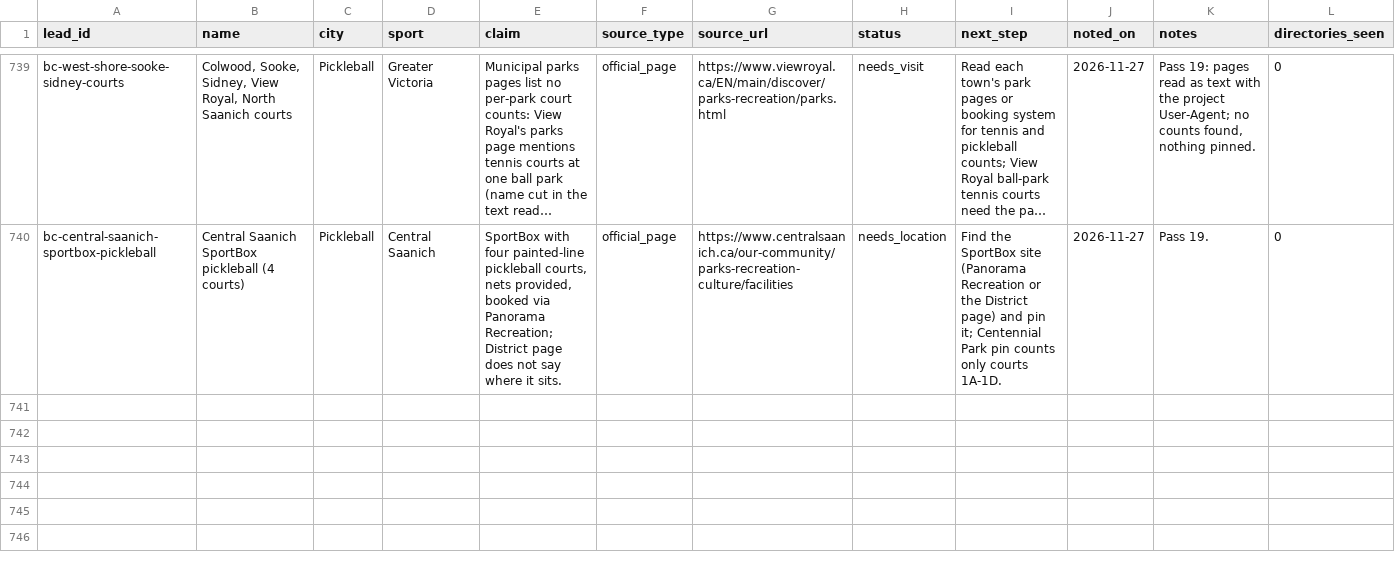
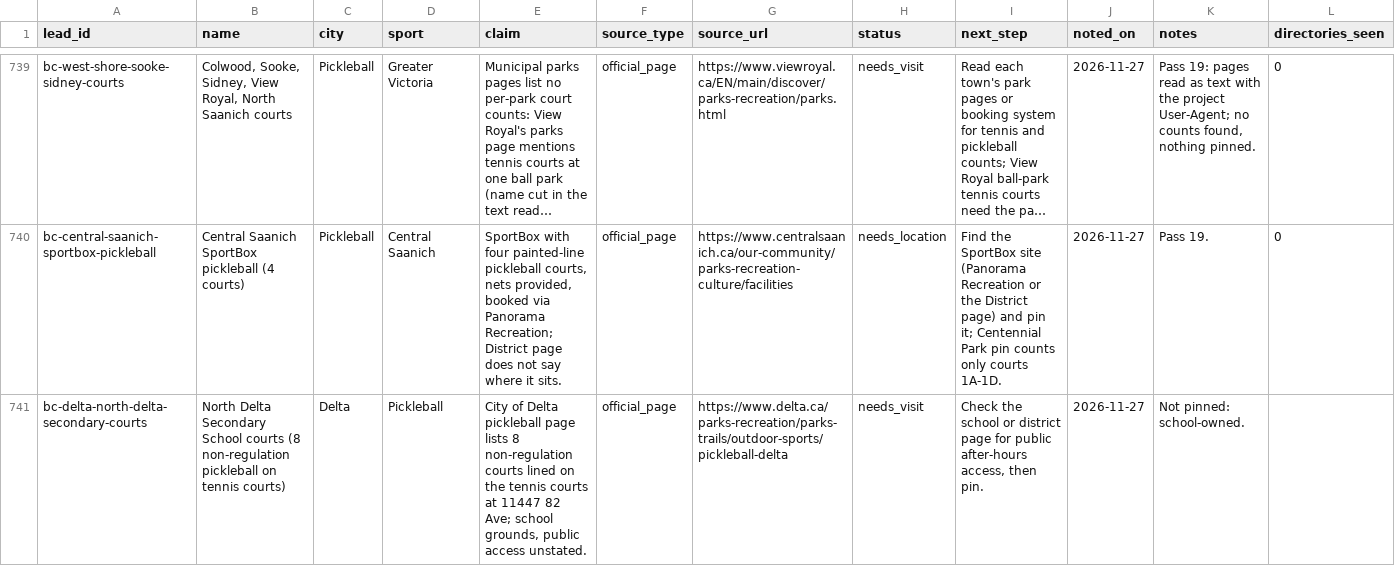
Before and after one commit to abov/courtconnect-ca, a CSV file: transform/seeds/venue_leads.csv, drawn as a sheet; only a part is shown, gaps mark what is left out; long unchanged cells end in …; the diff covers the shown part only; the diff names each change by its address in the sheet, - before the commit and + after, or states it on an @@ line.

```diff
--- a/transform/seeds/venue_leads.csv
+++ b/transform/seeds/venue_leads.csv
+row 741: bc-delta-north-delta-secondary-courts | North Delta Secondary School courts (8 non-regulation pickleball on tennis courts) | Delta | Pickleball | City of Delta pickleball page lists 8 non-regulation courts lined on the tennis courts at 11447 82 Ave; school grounds, public access unstated. | official_page | https://www.delta.ca/parks-recreation/parks-trails/outdoor-sports/pickleball-delta | needs_visit | Check the school or district page for public after-hours access, then pin. | 2026-11-27 | Not pinned: school-owned.
```
Also changed, not shown: 1 added row and 2 edited cells elsewhere in this file, transform/seeds/venue_actions.csv, 3 other files.
